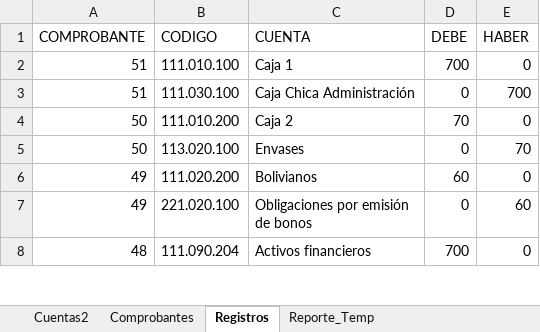
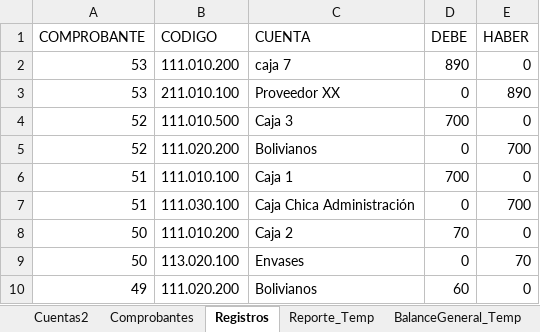
Before and after one commit to toky666/excel-con-macros, an Excel workbook: Konta2.xlsm, sheet Registros, drawn as a sheet; only a part is shown; the shorter side is filled out with more unchanged rows; values as stored, in another font and other column widths than the file's, no borders; table styles not drawn; the diff names each change by its address in the sheet, - before the commit and + after, or states it on an @@ line.

```diff
--- a/Konta2.xlsm (sheet Registros)
+++ b/Konta2.xlsm (sheet Registros)
+sheet tab: BalanceGeneral_Temp
+row 2: 53 | 111.010.200 | caja 7 | 890 | 0
+row 3: 53 | 211.010.100 | Proveedor XX | 0 | 890
+row 4: 52 | 111.010.500 | Caja 3 | 700 | 0
+row 5: 52 | 111.020.200 | Bolivianos | 0 | 700
```
Also changed, not shown: sheet Reporte_Temp, sheet Comprobantes.
